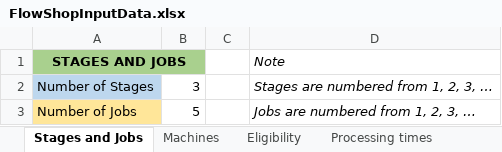
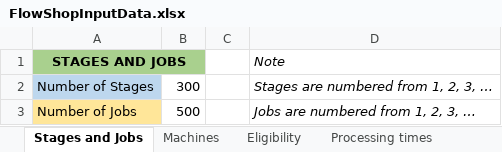
Before and after one commit to thanhnhan776/FlowShopSample, an Excel workbook: FlowShopInputData.xlsx, sheet Stages and Jobs, drawn as a sheet; values as stored, in another font and other column widths than the file's, no borders; the diff names each change by its address in the sheet, - before the commit and + after, or states it on an @@ line.

Commit message:
Load number of stages, jobs and machines from file

```diff
--- a/FlowShopInputData.xlsx (sheet Stages and Jobs)
+++ b/FlowShopInputData.xlsx (sheet Stages and Jobs)
-B2: 3
+B2: 300
-B3: 5
+B3: 500
```
Also changed, not shown: 6 other files.
